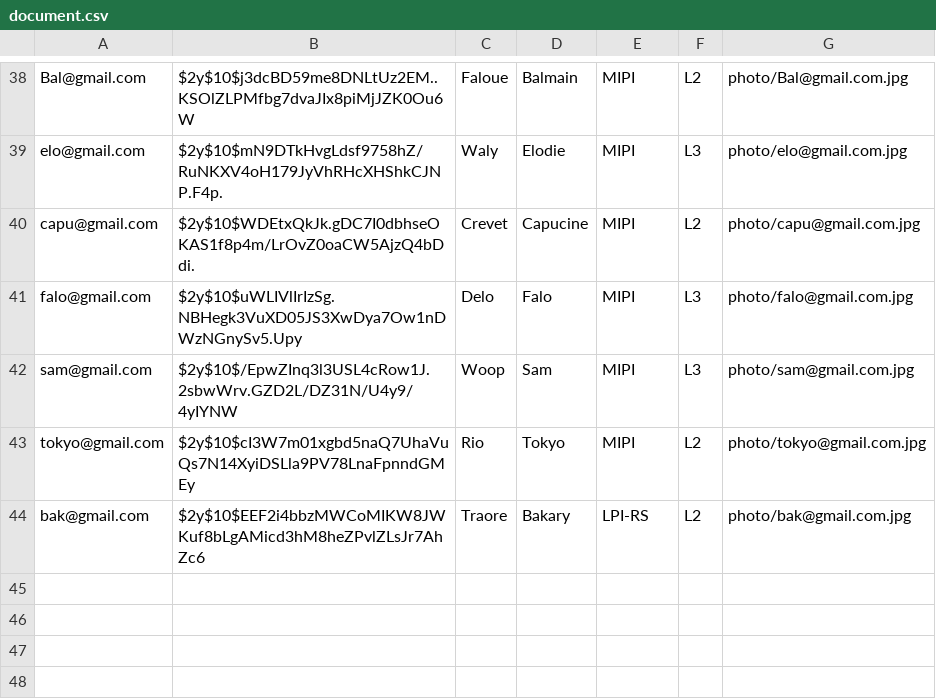
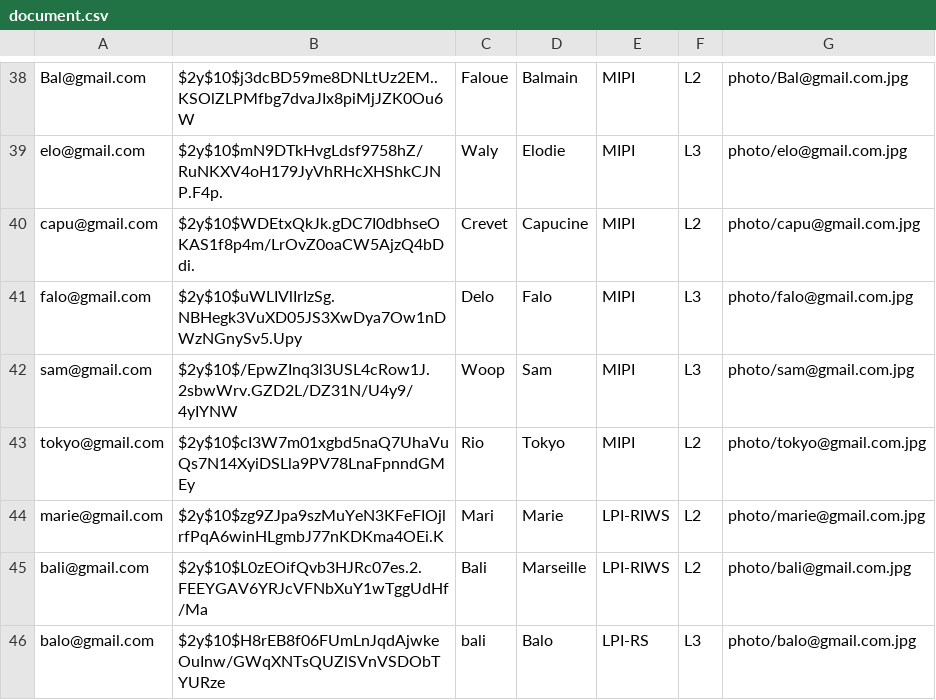
Before and after one commit to wasef81194/trombinoscope, a CSV file: site 1/noacess/document.csv, drawn as a sheet; only a part is shown, gaps mark what is left out; removed rows and columns are numbered as before the commit, all else as after; the diff names each change by its address in the sheet, - before the commit and + after, or states it on an @@ line.

Commit message:
creation de la documentation de l'api et modificatiopn du menu sur certaine page

```diff
--- a/site 1/noacess/document.csv
+++ b/site 1/noacess/document.csv
-row 44: bak@gmail.com | $2y$10$EEF2i4bbzMWCoMIKW8JWKuf8bLgAMicd3hM8heZPvlZLsJr7AhZc6 | Traore | Bakary | LPI-RS | L2 | photo/bak@gmail.com.jpg
+row 44: marie@gmail.com | $2y$10$zg9ZJpa9szMuYeN3KFeFIOjlrfPqA6winHLgmbJ77nKDKma4OEi.K | Mari | Marie | LPI-RIWS | L2 | photo/marie@gmail.com.jpg
+row 45: bali@gmail.com | $2y$10$L0zEOifQvb3HJRc07es.2.FEEYGAV6YRJcVFNbXuY1wTggUdHf/Ma | Bali | Marseille | LPI-RIWS | L2 | photo/bali@gmail.com.jpg
+row 46: balo@gmail.com | $2y$10$H8rEB8f06FUmLnJqdAjwkeOuInw/GWqXNTsQUZlSVnVSDObTYURze | bali | Balo | LPI-RS | L3 | photo/balo@gmail.com.jpg
```
Also changed, not shown: 8 other files.
